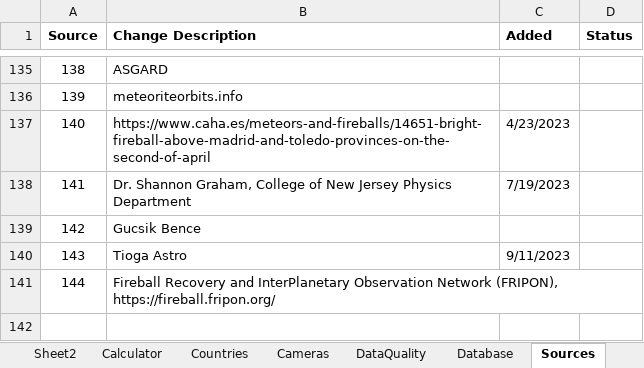
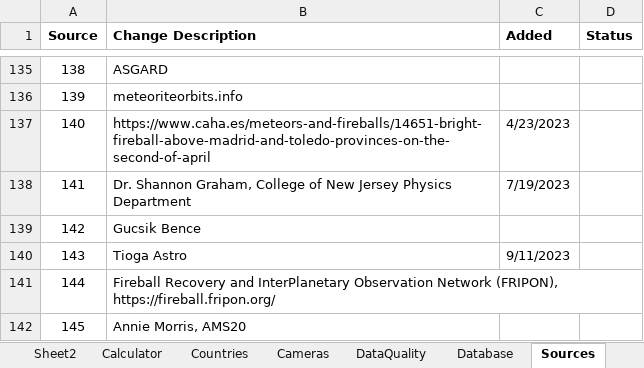
Before and after one commit to strewnify/strewnlab, an Excel workbook: AllEventData.xlsx, sheet Sources, drawn as a sheet; only a part is shown, gaps mark what is left out; values as stored, in another font and other column widths than the file's, no borders; the diff names each change by its address in the sheet, - before the commit and + after, or states it on an @@ line.

```diff
--- a/AllEventData.xlsx (sheet Sources)
+++ b/AllEventData.xlsx (sheet Sources)
+row 142: 145 | Annie Morris, AMS20
```
Also changed, not shown: sheet AllEventData, formulas that keep their value, 17 other files.
